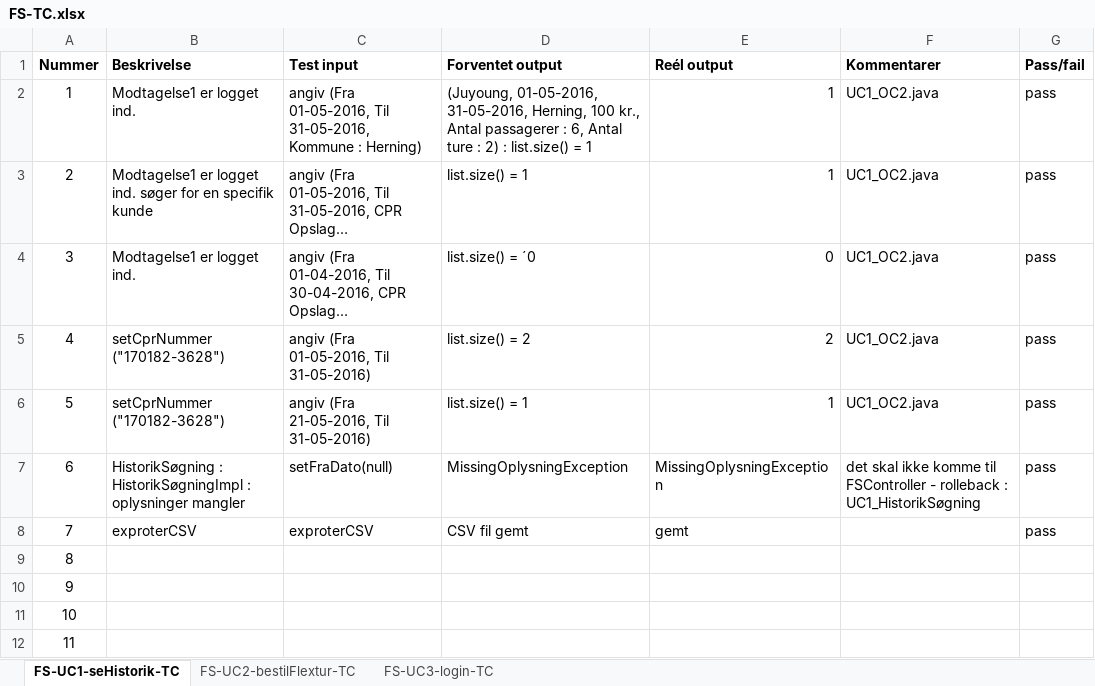
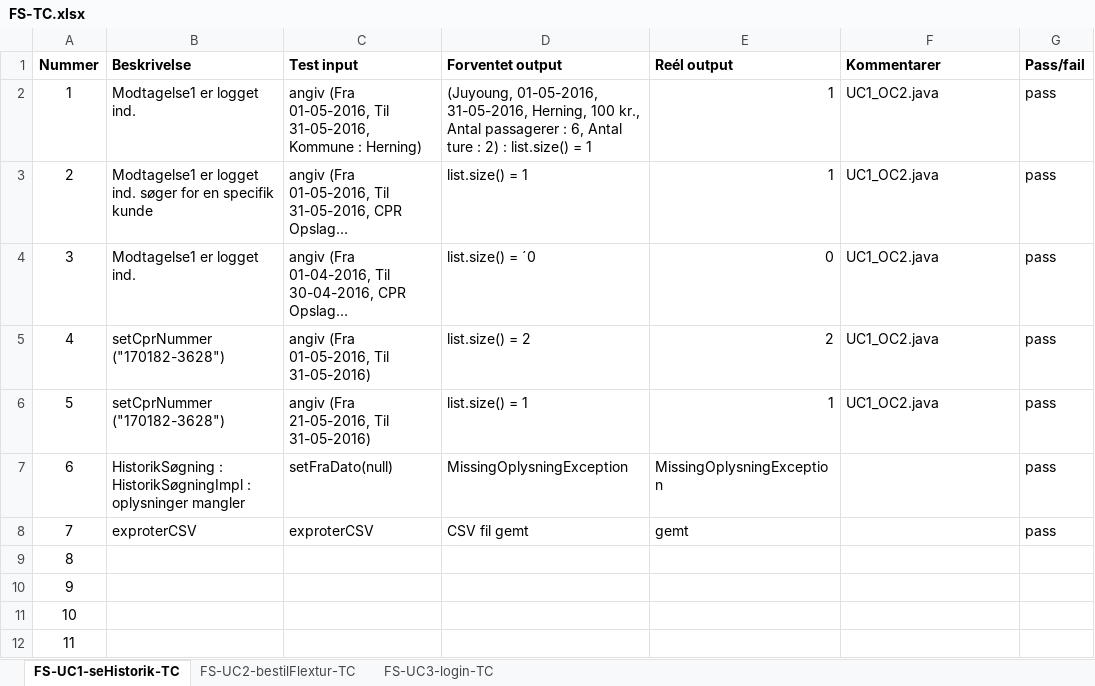
Before and after one commit to unicojoyhug/flextur_1yearsProject, an Excel workbook: Analysis/TC/FS-TC.xlsx, sheet FS-UC1-seHistorik-TC, drawn as a sheet; only a part is shown; long unchanged cells end in …; values as stored, in another font and other column widths than the file's, no borders; the diff names each change by its address in the sheet, - before the commit and + after, or states it on an @@ line.

```diff
--- a/Analysis/TC/FS-TC.xlsx (sheet FS-UC1-seHistorik-TC)
+++ b/Analysis/TC/FS-TC.xlsx (sheet FS-UC1-seHistorik-TC)
-F7 (Kommentarer): det skal ikke komme til FSController - rolleback : UC1_HistorikSøgning
+F7 (Kommentarer): (empty)
```
Also changed, not shown: 11 other files.
